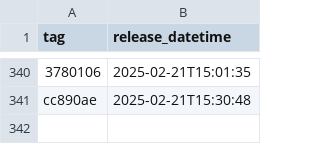
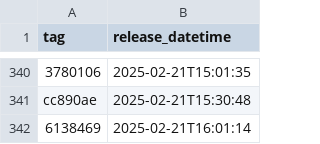
Before and after one commit to NHSDigital/eps-prescription-tracker-ui, a CSV file: _data/dev_deployments.csv, drawn as a sheet; only a part is shown, gaps mark what is left out; the diff names each change by its address in the sheet, - before the commit and + after, or states it on an @@ line.

```diff
--- a/_data/dev_deployments.csv
+++ b/_data/dev_deployments.csv
+row 342: 6138469 | 2025-02-21T16:01:14
```
Also changed, not shown: 1 other file.
